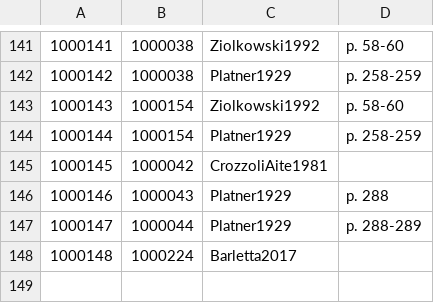
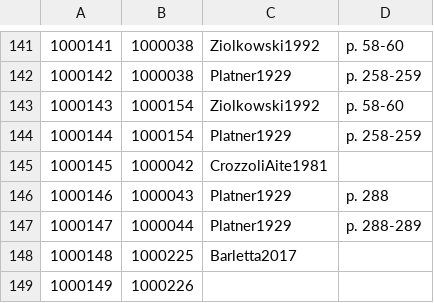
Before and after one commit to Jmuccigr/temples, a CSV file: citations.csv, drawn as a sheet; only a part is shown, gaps mark what is left out.

Commit message:
Automated update

```diff
--- a/citations.csv
+++ b/citations.csv
@@ -147,2 +147,3 @@
 1000147,1000044,Platner1929,p. 288-289
-1000148,1000224,Barletta2017,
+1000148,1000225,Barletta2017,
+1000149,1000226,,
```
